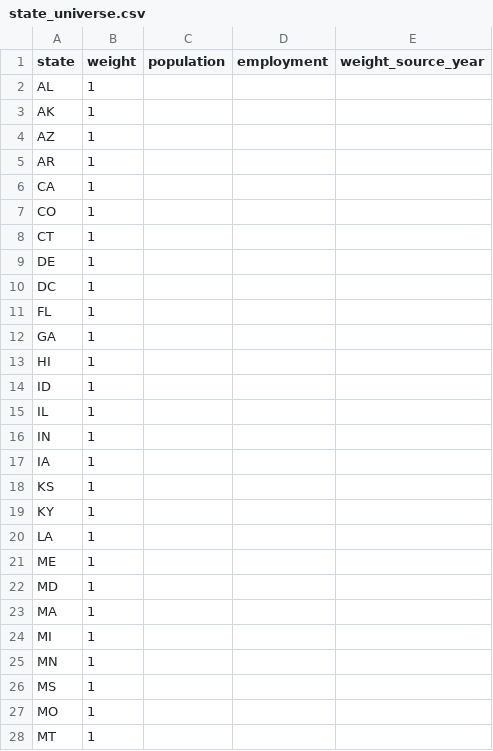
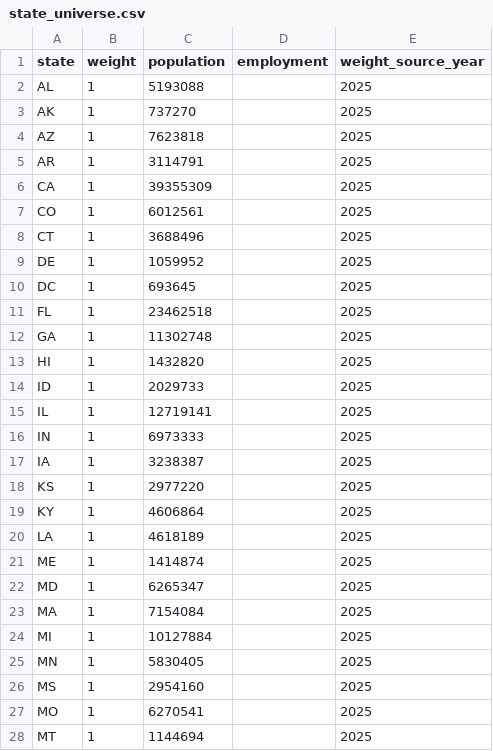
Before and after one commit to raamnandhakumar-eng/us-ai-federalism, a CSV file: config/state_universe.csv, drawn as a sheet; only a part is shown; the diff covers the shown part only.

Commit message:
Add Census 2025 population weights

```diff
--- a/config/state_universe.csv
+++ b/config/state_universe.csv
@@ -1,28 +1,28 @@
 state,weight,population,employment,weight_source_year
-AL,1,,,
-AK,1,,,
-AZ,1,,,
-AR,1,,,
-CA,1,,,
-CO,1,,,
-CT,1,,,
-DE,1,,,
-DC,1,,,
-FL,1,,,
-GA,1,,,
-HI,1,,,
-ID,1,,,
-IL,1,,,
-IN,1,,,
-IA,1,,,
-KS,1,,,
-KY,1,,,
-LA,1,,,
-ME,1,,,
-MD,1,,,
-MA,1,,,
-MI,1,,,
-MN,1,,,
-MS,1,,,
-MO,1,,,
-MT,1,,,
+AL,1,5193088,,2025
+AK,1,737270,,2025
+AZ,1,7623818,,2025
+AR,1,3114791,,2025
+CA,1,39355309,,2025
+CO,1,6012561,,2025
+CT,1,3688496,,2025
+DE,1,1059952,,2025
+DC,1,693645,,2025
+FL,1,23462518,,2025
+GA,1,11302748,,2025
+HI,1,1432820,,2025
+ID,1,2029733,,2025
+IL,1,12719141,,2025
+IN,1,6973333,,2025
+IA,1,3238387,,2025
+KS,1,2977220,,2025
+KY,1,4606864,,2025
+LA,1,4618189,,2025
+ME,1,1414874,,2025
+MD,1,6265347,,2025
+MA,1,7154084,,2025
+MI,1,10127884,,2025
+MN,1,5830405,,2025
+MS,1,2954160,,2025
+MO,1,6270541,,2025
+MT,1,1144694,,2025
```
Also changed, not shown: 48 edited cells elsewhere in this file.
